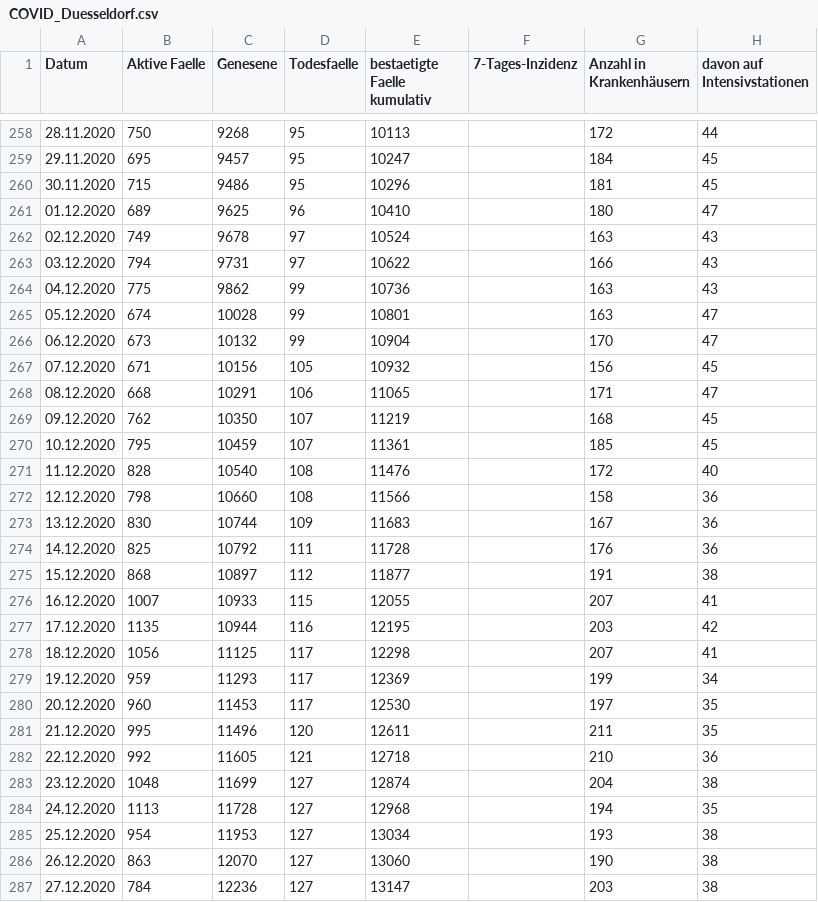
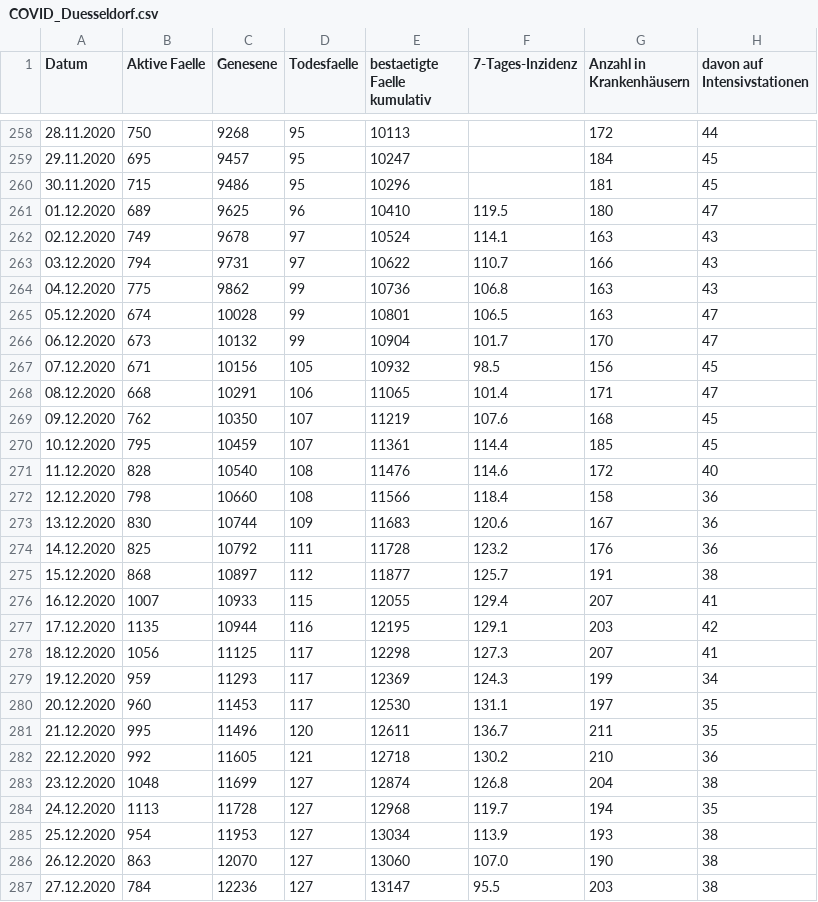
Before and after one commit to opendataddorf/od-resources, a CSV file: COVID_Duesseldorf.csv, drawn as a sheet; only a part is shown, gaps mark what is left out; the diff covers the shown part only; the diff names each change by its address in the sheet, - before the commit and + after, or states it on an @@ line.

Commit message:
Update COVID_Duesseldorf.csv

```diff
--- a/COVID_Duesseldorf.csv
+++ b/COVID_Duesseldorf.csv
-F261 (7-Tages-Inzidenz): (empty)
+F261 (7-Tages-Inzidenz): 119.5
-F262 (7-Tages-Inzidenz): (empty)
+F262 (7-Tages-Inzidenz): 114.1
-F263 (7-Tages-Inzidenz): (empty)
+F263 (7-Tages-Inzidenz): 110.7
-F264 (7-Tages-Inzidenz): (empty)
+F264 (7-Tages-Inzidenz): 106.8
-F265 (7-Tages-Inzidenz): (empty)
+F265 (7-Tages-Inzidenz): 106.5
-F266 (7-Tages-Inzidenz): (empty)
+F266 (7-Tages-Inzidenz): 101.7
-F267 (7-Tages-Inzidenz): (empty)
+F267 (7-Tages-Inzidenz): 98.5
-F268 (7-Tages-Inzidenz): (empty)
+F268 (7-Tages-Inzidenz): 101.4
-F269 (7-Tages-Inzidenz): (empty)
+F269 (7-Tages-Inzidenz): 107.6
-F270 (7-Tages-Inzidenz): (empty)
+F270 (7-Tages-Inzidenz): 114.4
-F271 (7-Tages-Inzidenz): (empty)
+F271 (7-Tages-Inzidenz): 114.6
-F272 (7-Tages-Inzidenz): (empty)
+F272 (7-Tages-Inzidenz): 118.4
-F273 (7-Tages-Inzidenz): (empty)
+F273 (7-Tages-Inzidenz): 120.6
-F274 (7-Tages-Inzidenz): (empty)
+F274 (7-Tages-Inzidenz): 123.2
-F275 (7-Tages-Inzidenz): (empty)
+F275 (7-Tages-Inzidenz): 125.7
-F276 (7-Tages-Inzidenz): (empty)
+F276 (7-Tages-Inzidenz): 129.4
-F277 (7-Tages-Inzidenz): (empty)
+F277 (7-Tages-Inzidenz): 129.1
-F278 (7-Tages-Inzidenz): (empty)
+F278 (7-Tages-Inzidenz): 127.3
-F279 (7-Tages-Inzidenz): (empty)
+F279 (7-Tages-Inzidenz): 124.3
-F280 (7-Tages-Inzidenz): (empty)
+F280 (7-Tages-Inzidenz): 131.1
-F281 (7-Tages-Inzidenz): (empty)
+F281 (7-Tages-Inzidenz): 136.7
-F282 (7-Tages-Inzidenz): (empty)
+F282 (7-Tages-Inzidenz): 130.2
-F283 (7-Tages-Inzidenz): (empty)
+F283 (7-Tages-Inzidenz): 126.8
-F284 (7-Tages-Inzidenz): (empty)
+F284 (7-Tages-Inzidenz): 119.7
-F285 (7-Tages-Inzidenz): (empty)
+F285 (7-Tages-Inzidenz): 113.9
-F286 (7-Tages-Inzidenz): (empty)
+F286 (7-Tages-Inzidenz): 107.0
-F287 (7-Tages-Inzidenz): (empty)
+F287 (7-Tages-Inzidenz): 95.5
```
Also changed, not shown: 32 edited cells elsewhere in this file.
